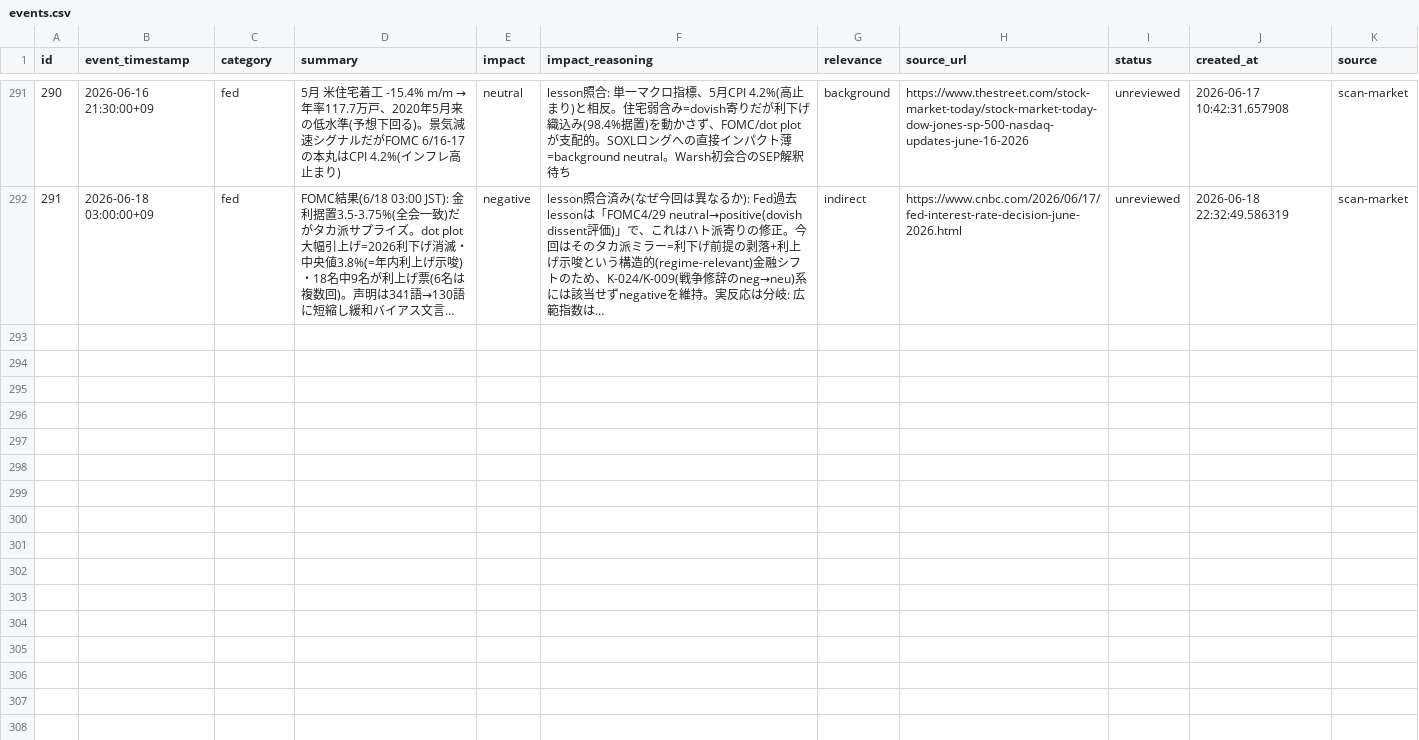
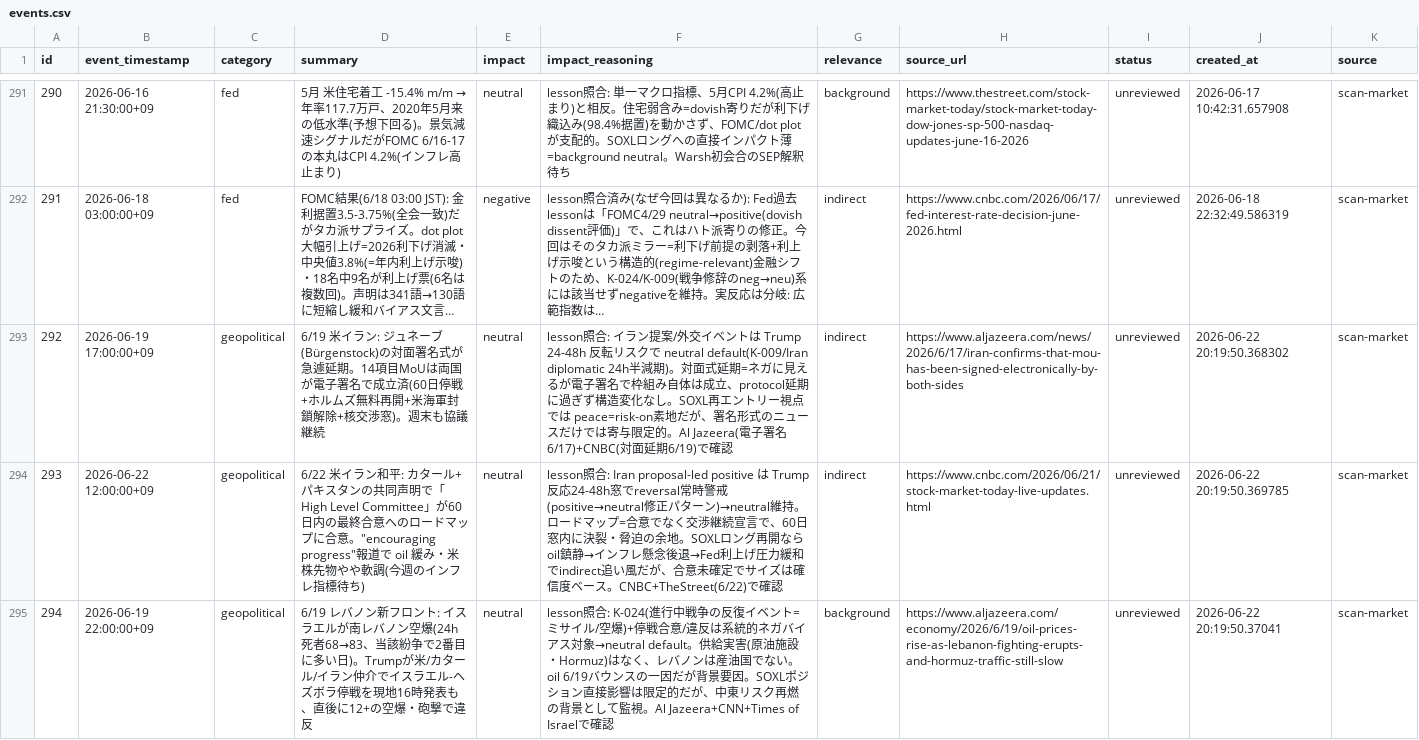
Before and after one commit to ksyunnnn/Master-Sensei, a CSV file: data/db_export/events.csv, drawn as a sheet; only a part is shown, gaps mark what is left out; long unchanged cells end in …; the diff covers the shown part only; the diff names each change by its address in the sheet, - before the commit and + after, or states it on an @@ line.

```diff
--- a/data/db_export/events.csv
+++ b/data/db_export/events.csv
+row 293: 292 | 2026-06-19 17:00:00+09 | geopolitical | 6/19 米イラン: ジュネーブ(Bürgenstock)の対面署名式が急遽延期。14項目MoUは両国が電子署名で成立済(60日停戦+ホルムズ無料再開+米海軍封鎖解除+核交渉窓)。週末も協議継続 | neutral | lesson照合: イラン提案/外交イベントは Trump 24-48h 反転リスクで neutral default(K-009/Iran diplomatic 24h半減期)。対面式延期=ネガに見えるが電子署名で枠組み自体は成立、protocol延期に過ぎず構造変化なし。SOXL再エントリー視点では peace=risk-on素地だが、署名形式のニュースだけでは寄与限定的。Al Jazeera(電子署名6/17)+CNBC(対面延期6/19)で確認 | indirect | https://www.aljazeera.com/news/2026/6/17/iran-confirms-that-mou-has-been-signed-electronically-by-both-sides | unreviewed | 2026-06-22 20:19:50.368302 | scan-market
+row 294: 293 | 2026-06-22 12:00:00+09 | geopolitical | 6/22 米イラン和平: カタール+パキスタンの共同声明で「High Level Committee」が60日内の最終合意へのロードマップに合意。"encouraging progress"報道で oil 緩み・米株先物やや軟調(今週のインフレ指標待ち) | neutral | lesson照合: Iran proposal-led positive は Trump反応24-48h窓でreversal常時警戒(positive→neutral修正パターン)→neutral維持。ロードマップ=合意でなく交渉継続宣言で、60日窓内に決裂・脅迫の余地。SOXLロング再開なら oil鎮静→インフレ懸念後退→Fed利上げ圧力緩和でindirect追い風だが、合意未確定でサイズは確信度ベース。CNBC+TheStreet(6/22)で確認 | indirect | https://www.cnbc.com/2026/06/21/stock-market-today-live-updates.html | unreviewed | 2026-06-22 20:19:50.369785 | scan-market
+row 295: 294 | 2026-06-19 22:00:00+09 | geopolitical | 6/19 レバノン新フロント: イスラエルが南レバノン空爆(24h死者68→83、当該紛争で2番目に多い日)。Trumpが米/カタール/イラン仲介でイスラエル-ヘズボラ停戦を現地16時発表も、直後に12+の空爆・砲撃で違反 | neutral | lesson照合: K-024(進行中戦争の反復イベント=ミサイル/空爆)+停戦合意/違反は系統的ネガバイアス対象→neutral default。供給実害(原油施設・Hormuz)はなく、レバノンは産油国でない。oil 6/19バウンスの一因だが背景要因。SOXLポジション直接影響は限定的だが、中東リスク再燃の背景として監視。Al Jazeera+CNN+Times of Israelで確認 | background | https://www.aljazeera.com/economy/2026/6/19/oil-prices-rise-as-lebanon-fighting-erupts-and-hormuz-traffic-still-slow | unreviewed | 2026-06-22 20:19:50.37041 | scan-market
```
Also changed, not shown: 3 added rows elsewhere in this file, data/db_export/regime_assessments.csv, data/db_export/skill_executions.csv, 2 other files.
